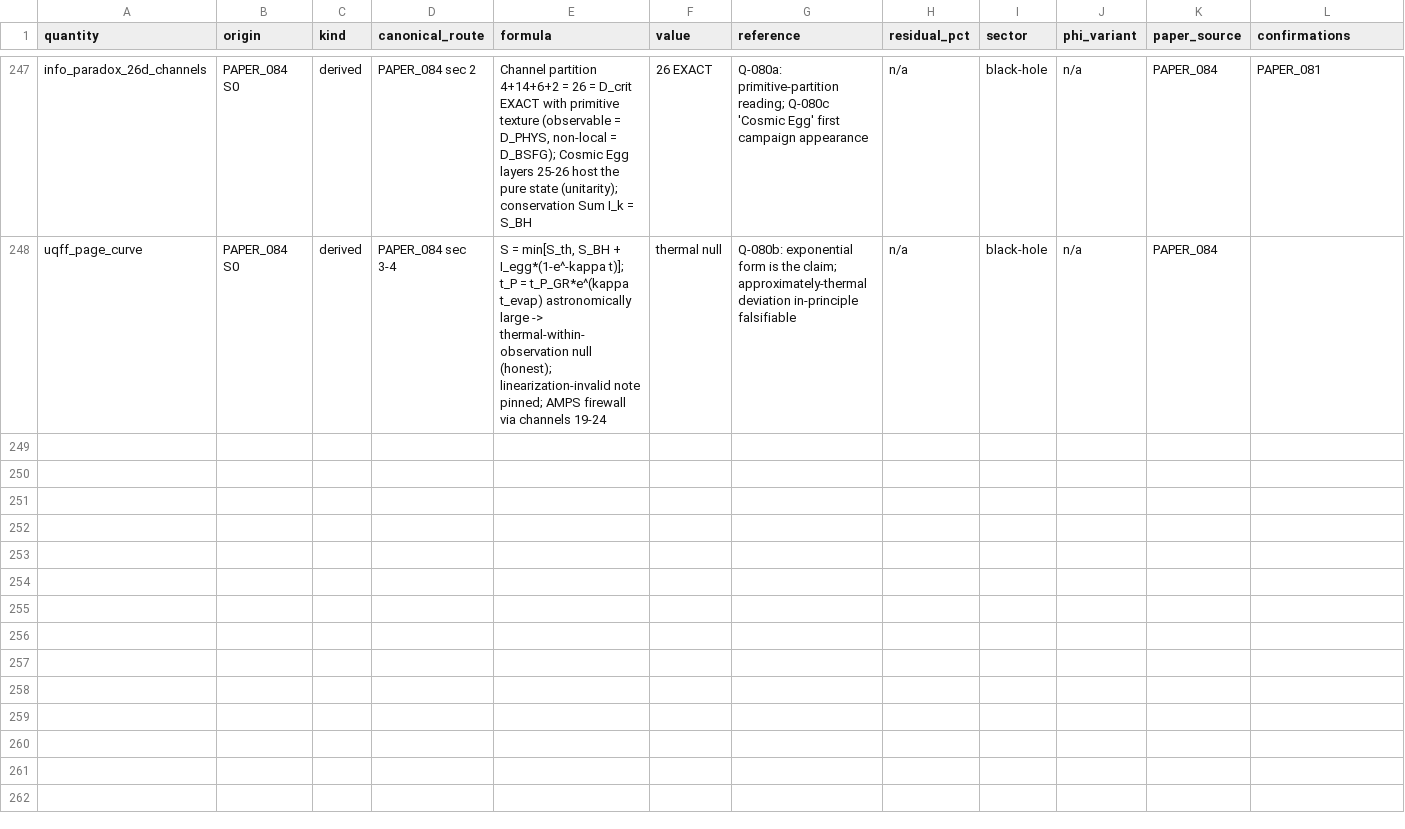
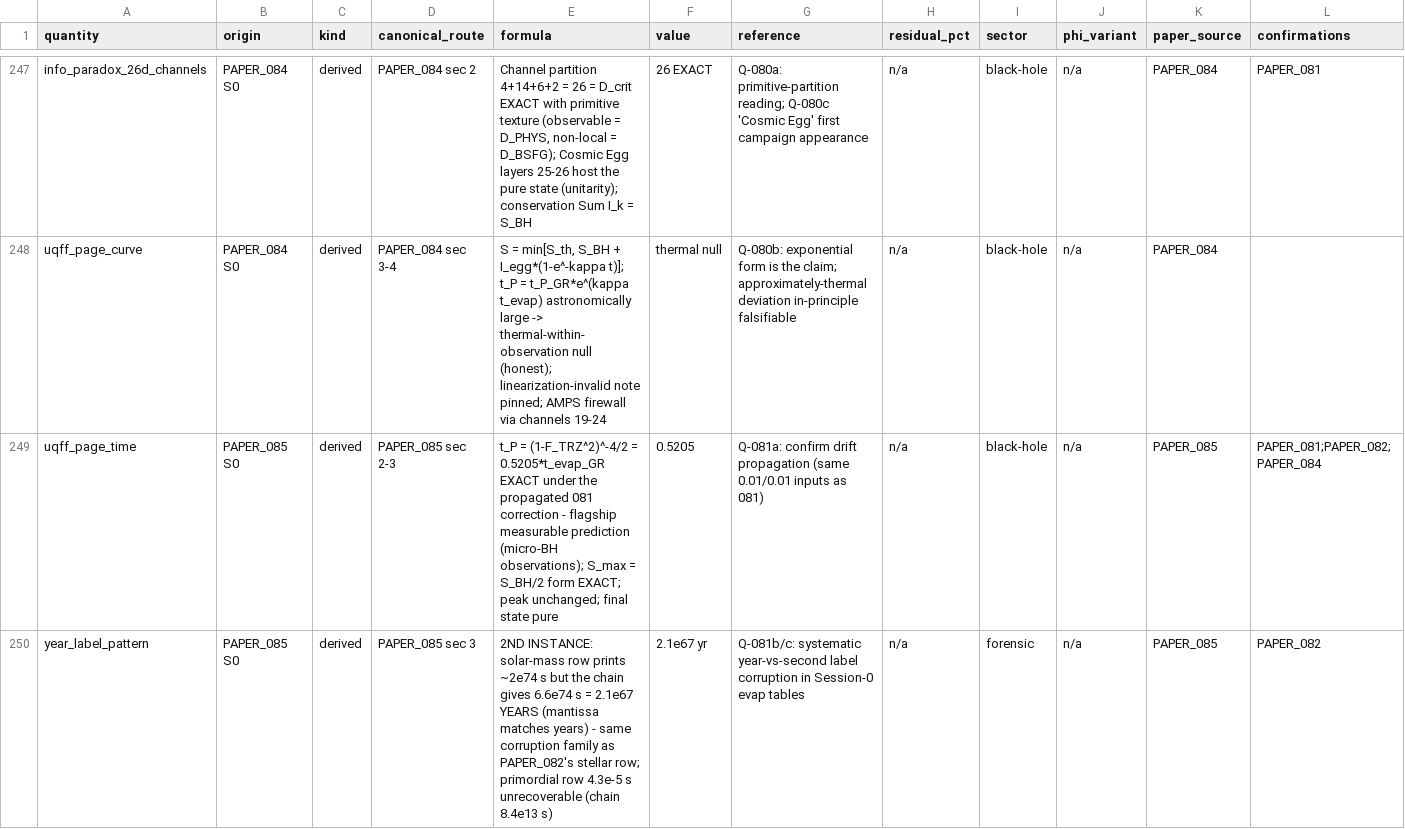
Before and after one commit to Daniel8Murphy0007/Star-Magic-Program, a CSV file: UNIFIED_REGISTRY.csv, drawn as a sheet; only a part is shown, gaps mark what is left out; rows hold the shown columns only; the diff names each change by its address in the sheet, - before the commit and + after, or states it on an @@ line.

Commit message:
v0.88.0 BAND 1: PAPER_085 wired - PAGE TIME 0.5205 FLAGSHIP PREDICTION
PAPER_085 UQFF Page Curve Derivation (OPEN_RULING Q-081):
  Fourth Hawking-family paper - the PAPER_081 drift correction
  PROPAGATES (identical 0.01/0.01 inputs and the same "0.9999 ~
  0.99" conflation). Under canonical primitives every downstream
  number closes EXACTLY:
    stretch = (1 - F_TRZ^2)^-4 = 1.0410
    PAGE TIME t_P = 0.5205 * t_evap_GR EXACT
  - wired as the FLAGSHIP MEASURABLE PREDICTION (future micro-BH
  evaporation observations).

  S_max = S_BH/2 = A_0/(8 l_P^2) EXACT form; triangular
  two-phase profile; peak entropy UNCHANGED (26D channels
  unaffected, consistent with 084); final state globally pure.

  YEAR-LABEL PATTERN 2ND INSTANCE: solar-mass row "~2e74 s" vs
  chain 6.6e74 s = 2.1e67 YEARS (mantissa matches years) - same
  corruption family as 082's stellar row; systematic reading
  queued. Primordial row "4.3e-5 s" unrecoverable (chain 8.4e13
  s); "evaporating now" fits threshold-mass, not 1e10 kg.

Q-081 queued. Gate 624 assertions 0 failures. Registry 252 rows /
497 edges / 89 citation ledgers. Wired 89/2,255 (10 clean, 79
OPEN_RULING). Next: PAPER_086.

```diff
--- a/UNIFIED_REGISTRY.csv
+++ b/UNIFIED_REGISTRY.csv
+row 249: uqff_page_time | PAPER_085 S0 | derived | PAPER_085 sec 2-3 | t_P = (1-F_TRZ^2)^-4/2 = 0.5205*t_evap_GR EXACT under the propagated 081 correction - flagship measurable prediction (micro-BH observations); S_max = S_BH/2 form EXACT; peak unchanged; final state pure | 0.5205 | Q-081a: confirm drift propagation (same 0.01/0.01 inputs as 081) | n/a | black-hole | n/a | PAPER_085 | PAPER_081;PAPER_082;PAPER_084
+row 250: year_label_pattern | PAPER_085 S0 | derived | PAPER_085 sec 3 | 2ND INSTANCE: solar-mass row prints ~2e74 s but the chain gives 6.6e74 s = 2.1e67 YEARS (mantissa matches years) - same corruption family as PAPER_082's stellar row; primordial row 4.3e-5 s unrecoverable (chain 8.4e13 s) | 2.1e67 yr | Q-081b/c: systematic year-vs-second label corruption in Session-0 evap tables | n/a | forensic | n/a | PAPER_085 | PAPER_082
```
Also changed, not shown: UNIFIED_REGISTRY_CORPUS_CITATIONS.csv, UNIFIED_REGISTRY_GRAPH.csv, 10 other files.
